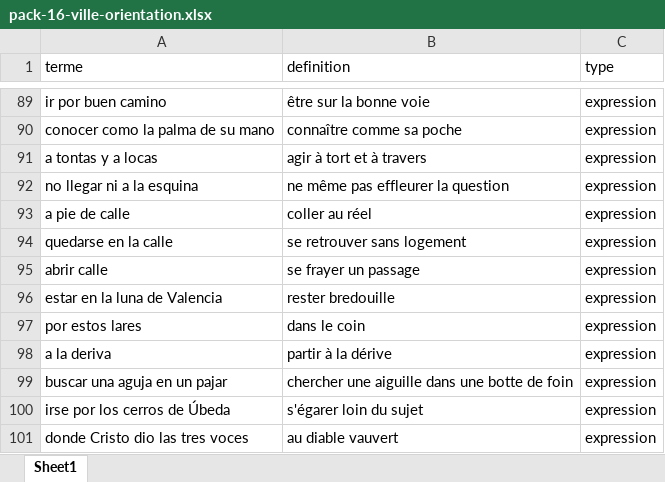
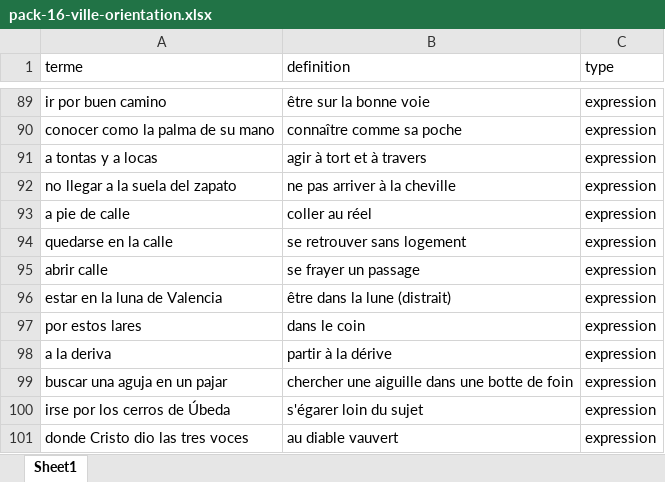
Before and after one commit to neuryoceane-stack/lexia, an Excel workbook: shop-packs/esp/pack-16-ville-orientation.xlsx, sheet Sheet1, drawn as a sheet; only a part is shown, gaps mark what is left out; values as stored, in another font and other column widths than the file's, no borders; the diff names each change by its address in the sheet, - before the commit and + after, or states it on an @@ line.

```diff
--- a/shop-packs/esp/pack-16-ville-orientation.xlsx (sheet Sheet1)
+++ b/shop-packs/esp/pack-16-ville-orientation.xlsx (sheet Sheet1)
-A92 (terme): no llegar ni a la esquina
+A92 (terme): no llegar a la suela del zapato
-B92 (definition): ne même pas effleurer la question
+B92 (definition): ne pas arriver à la cheville
-B96 (definition): rester bredouille
+B96 (definition): être dans la lune (distrait)
```
Also changed, not shown: 1 other file.
